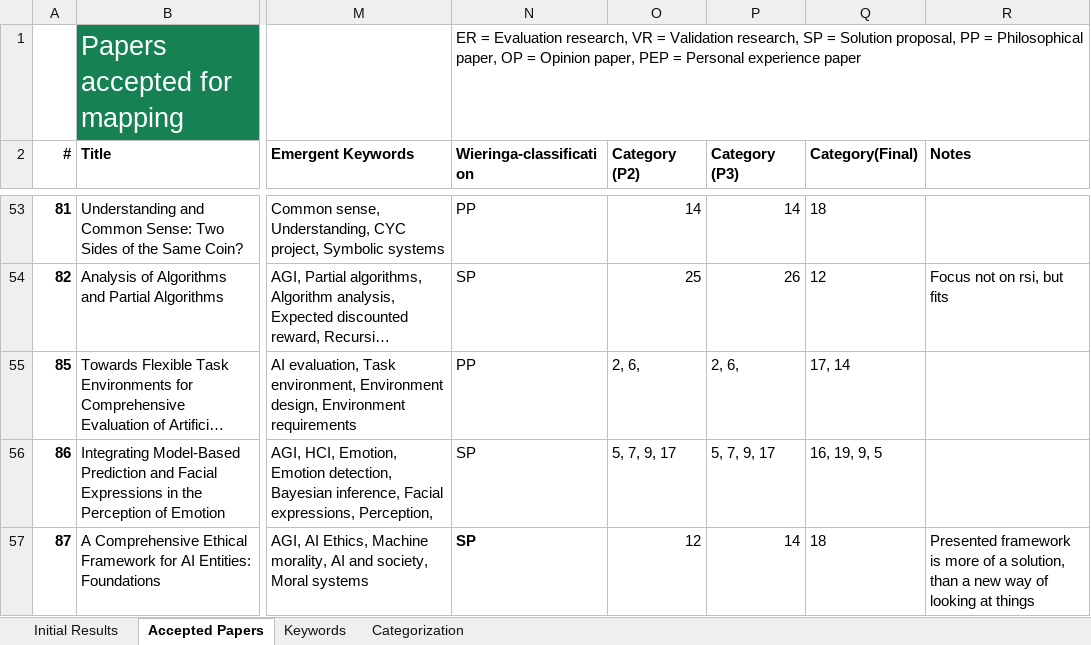
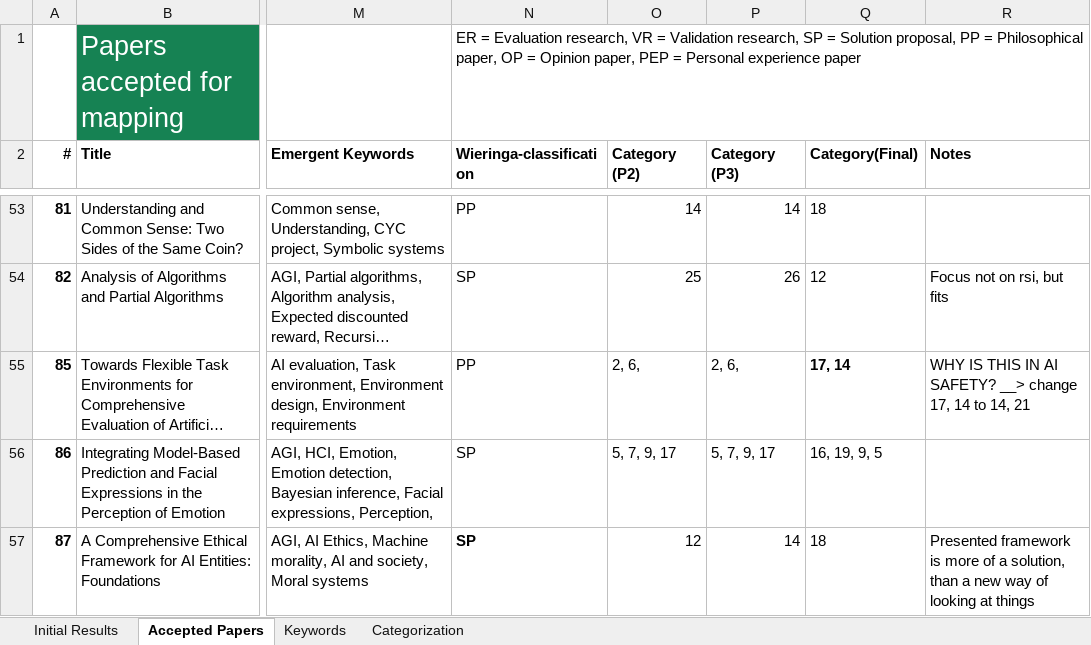
Before and after one commit to Ozame/aigrad, an Excel workbook: gradu/material/final_results.xlsx, sheet Accepted Papers, drawn as a sheet; only a part is shown, gaps mark what is left out; long unchanged cells end in …; values as stored, in another font and other column widths than the file's, no borders; the diff names each change by its address in the sheet, - before the commit and + after, or states it on an @@ line.

```diff
--- a/gradu/material/final_results.xlsx (sheet Accepted Papers)
+++ b/gradu/material/final_results.xlsx (sheet Accepted Papers)
-Q55 bold: off
+Q55 bold: on
-R55 (Notes): (empty)
+R55 (Notes): WHY IS THIS IN AI SAFETY? __> change 17, 14 to 14, 21
```
Also changed, not shown: 5 other files.
